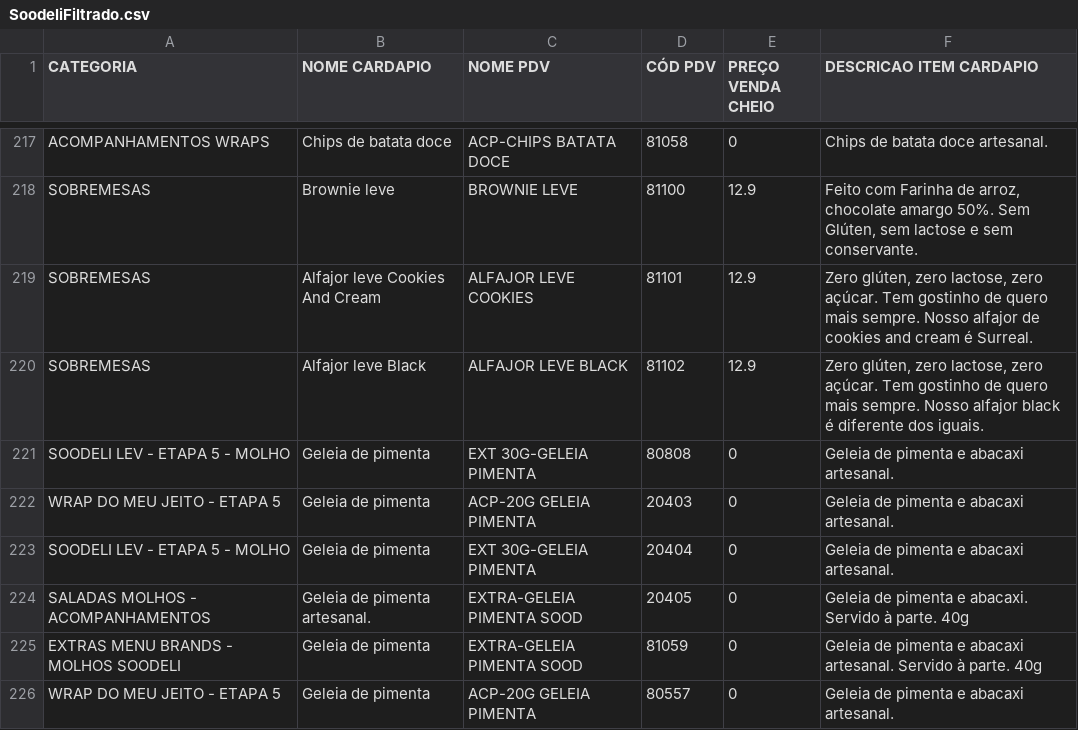
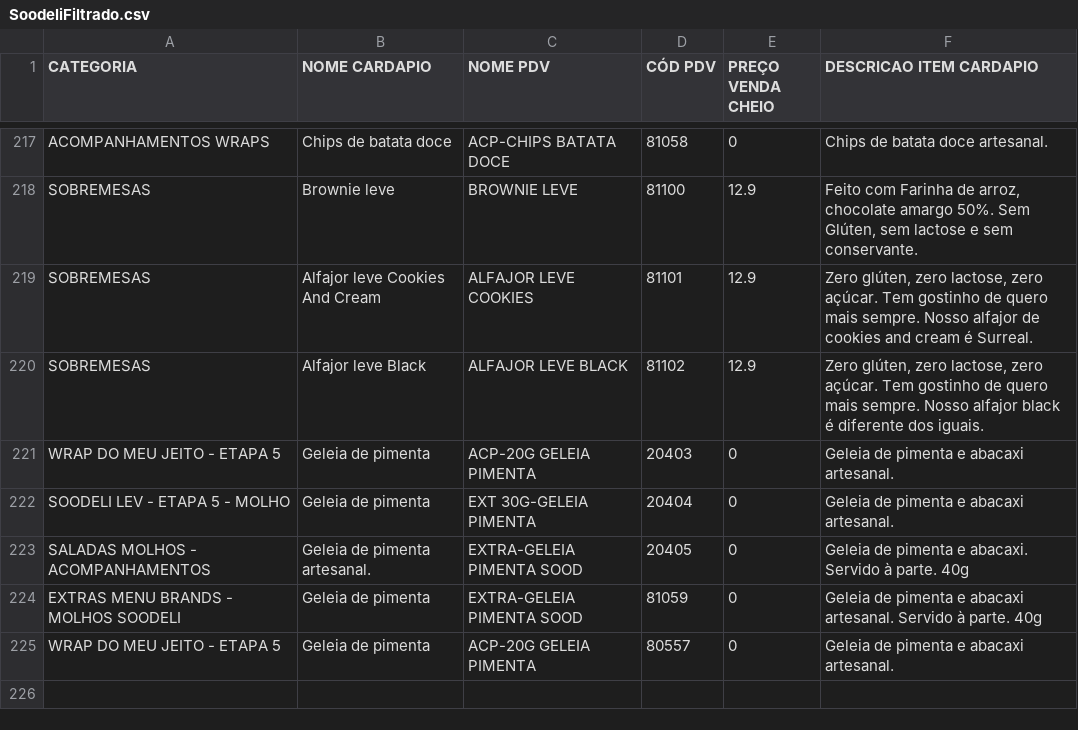
Before and after one commit to mnogp4/Cardapio-Menu, a CSV file: SoodeliFiltrado.csv, drawn as a sheet; only a part is shown, gaps mark what is left out.

Commit message:
Add files via upload

```diff
--- a/SoodeliFiltrado.csv
+++ b/SoodeliFiltrado.csv
@@ -220,3 +220,2 @@ SOBREMESAS,Alfajor leve Cookies And Cream,ALFAJOR LEVE COOKIES,81101,12.9,"Zero
 SOBREMESAS,Alfajor leve Black,ALFAJOR LEVE BLACK ,81102,12.9,"Zero glúten, zero lactose, zero açúcar. Tem gostinho de quero mais sempre. Nosso alfajor black é diferente dos iguais."
-SOODELI LEV - ETAPA 5 - MOLHO,Geleia de pimenta ,EXT 30G-GELEIA PIMENTA,80808,0,Geleia de pimenta e abacaxi artesanal.
 WRAP DO MEU JEITO - ETAPA 5,Geleia de pimenta ,ACP-20G GELEIA PIMENTA,20403,0,Geleia de pimenta e abacaxi artesanal.
```
